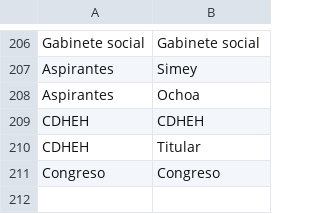
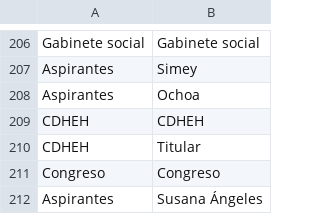
Before and after one commit to thelonious9/captura-portadas, a CSV file: Dependencia.csv, drawn as a sheet; only a part is shown, gaps mark what is left out; the diff names each change by its address in the sheet, - before the commit and + after, or states it on an @@ line.

Commit message:
Añado Susana Ángeles a aspirantes

```diff
--- a/Dependencia.csv
+++ b/Dependencia.csv
+row 212: Aspirantes | Susana Ángeles
```
